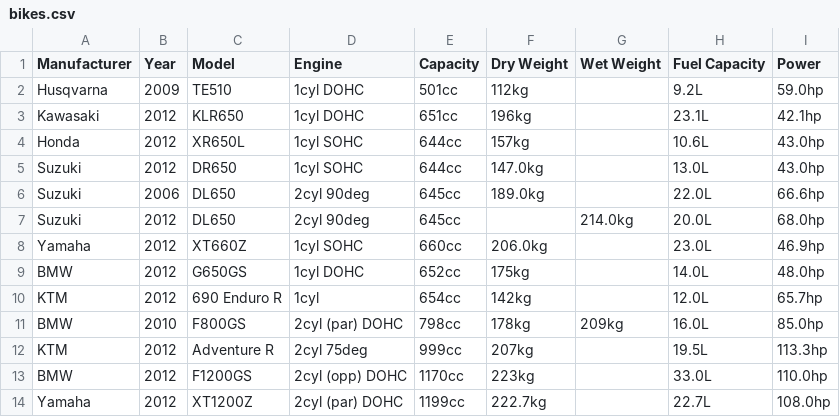
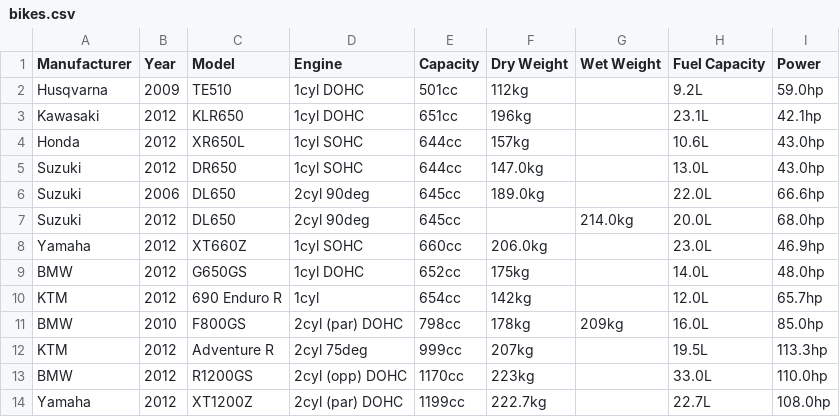
Before and after one commit to tonymorris/ride, a CSV file: static/bikes.csv, drawn as a sheet.

Commit message:
bikes

```diff
--- a/static/bikes.csv
+++ b/static/bikes.csv
@@ -12,3 +12,3 @@ BMW,2010,F800GS,2cyl (par) DOHC,798cc,178kg,209kg,16.0L,85.0hp
 KTM,2012,Adventure R,2cyl 75deg,999cc,207kg,,19.5L,113.3hp
-BMW,2012,F1200GS,2cyl (opp) DOHC,1170cc,223kg,,33.0L,110.0hp
+BMW,2012,R1200GS,2cyl (opp) DOHC,1170cc,223kg,,33.0L,110.0hp
 Yamaha,2012,XT1200Z,2cyl (par) DOHC,1199cc,222.7kg,,22.7L,108.0hp
```
